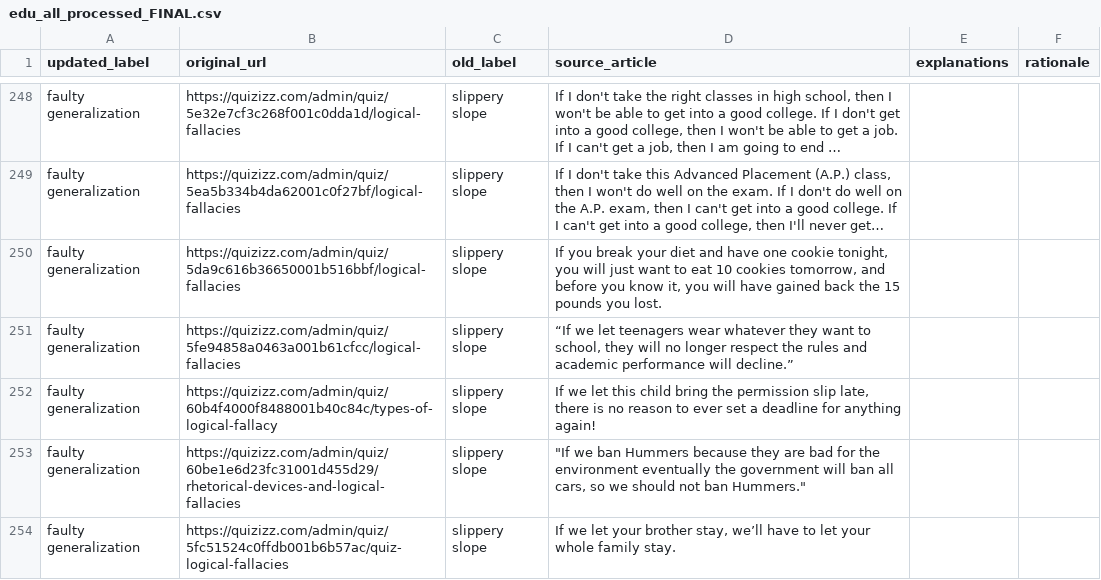
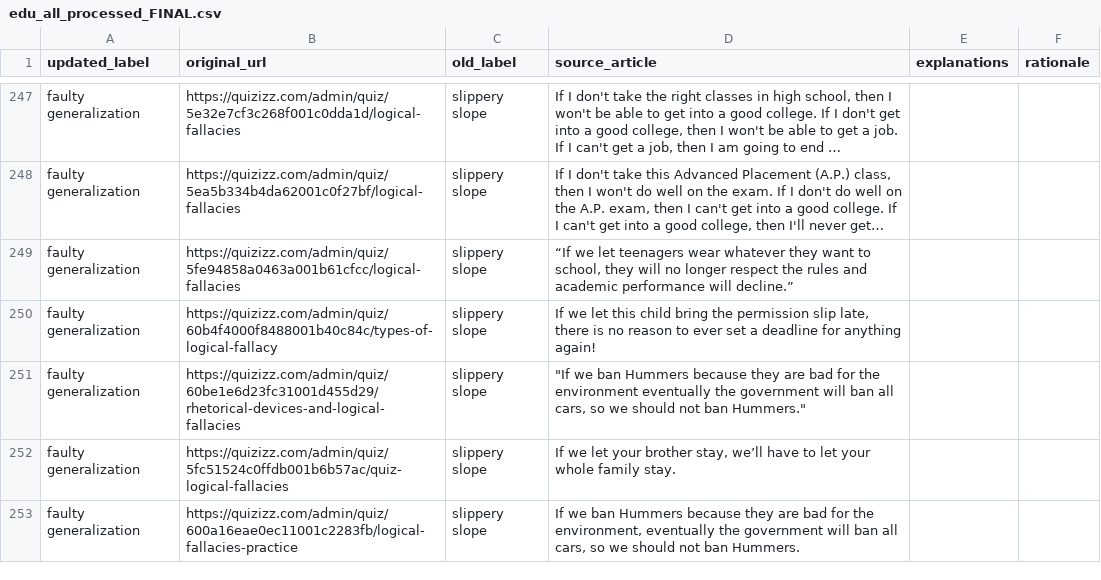
Before and after one commit to ACSG-64/Logic-dataset-corrected, a CSV file: edu_all_processed_FINAL.csv, drawn as a sheet; only a part is shown, gaps mark what is left out; the shorter side is filled out with more unchanged rows; long unchanged cells end in …; the diff covers the shown part only; the diff names each change by its address in the sheet, - before the commit and + after, or states it on an @@ line.

```diff
--- a/edu_all_processed_FINAL.csv
+++ b/edu_all_processed_FINAL.csv
-row 250: faulty generalization | https://quizizz.com/admin/quiz/5da9c616b36650001b516bbf/logical-fallacies | slippery slope | If you break your diet and have one cookie tonight, you will just want to eat 10 cookies tomorrow, and before you know it, you will have gained back the 15 pounds you lost.
```
Also changed, not shown: 11 removed rows elsewhere in this file, 1 other file.
